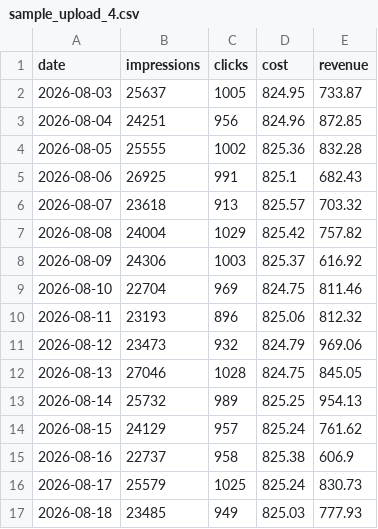
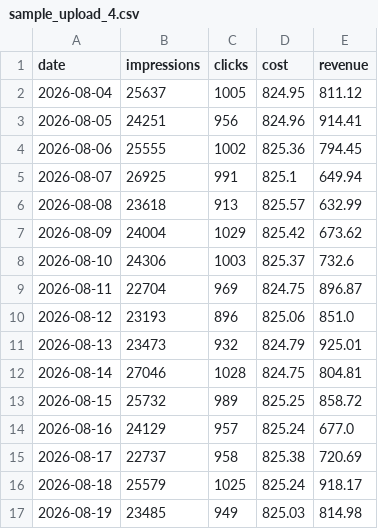
Before and after one commit to AnGeJloV/AdForecast, a CSV file: db/generator/exports/sample_upload_4.csv, drawn as a sheet; only a part is shown; the diff covers the shown part only.

```diff
--- a/db/generator/exports/sample_upload_4.csv
+++ b/db/generator/exports/sample_upload_4.csv
@@ -1,17 +1,17 @@
 date,impressions,clicks,cost,revenue
-2026-08-03,25637,1005,824.95,733.87
-2026-08-04,24251,956,824.96,872.85
-2026-08-05,25555,1002,825.36,832.28
-2026-08-06,26925,991,825.1,682.43
-2026-08-07,23618,913,825.57,703.32
-2026-08-08,24004,1029,825.42,757.82
-2026-08-09,24306,1003,825.37,616.92
-2026-08-10,22704,969,824.75,811.46
-2026-08-11,23193,896,825.06,812.32
-2026-08-12,23473,932,824.79,969.06
-2026-08-13,27046,1028,824.75,845.05
-2026-08-14,25732,989,825.25,954.13
-2026-08-15,24129,957,825.24,761.62
-2026-08-16,22737,958,825.38,606.9
-2026-08-17,25579,1025,825.24,830.73
-2026-08-18,23485,949,825.03,777.93
+2026-08-04,25637,1005,824.95,811.12
+2026-08-05,24251,956,824.96,914.41
+2026-08-06,25555,1002,825.36,794.45
+2026-08-07,26925,991,825.1,649.94
+2026-08-08,23618,913,825.57,632.99
+2026-08-09,24004,1029,825.42,673.62
+2026-08-10,24306,1003,825.37,732.6
+2026-08-11,22704,969,824.75,896.87
+2026-08-12,23193,896,825.06,851.0
+2026-08-13,23473,932,824.79,925.01
+2026-08-14,27046,1028,824.75,804.81
+2026-08-15,25732,989,825.25,858.72
+2026-08-16,24129,957,825.24,677.0
+2026-08-17,22737,958,825.38,720.69
+2026-08-18,25579,1025,825.24,918.17
+2026-08-19,23485,949,825.03,814.98
```
Also changed, not shown: 40 edited cells elsewhere in this file, db/generator/exports/sample_upload_1.csv, db/generator/exports/sample_upload_2.csv, 22 other files.
